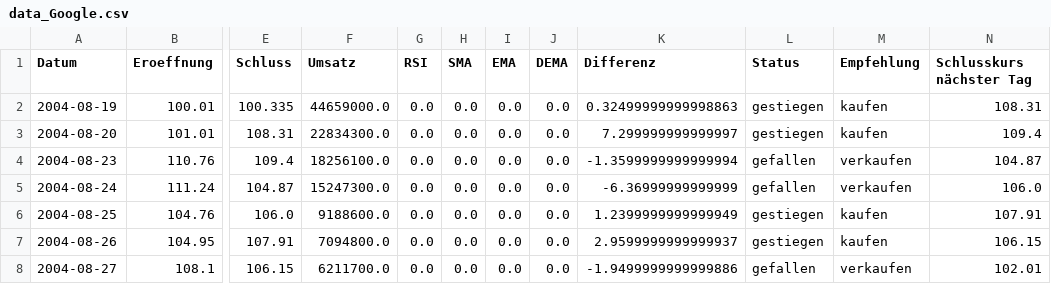
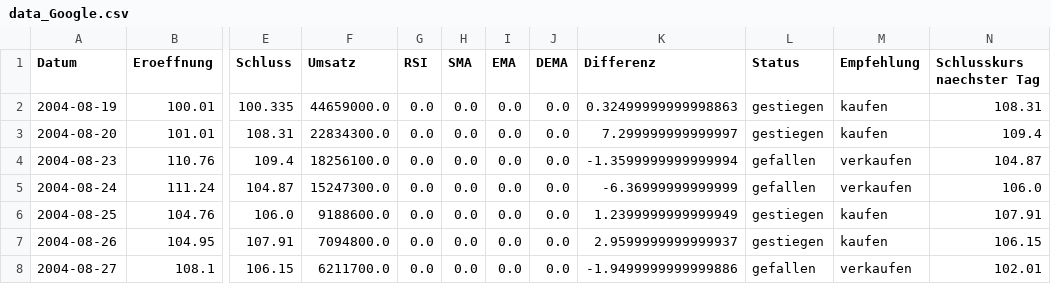
Before and after one commit to PriXss/MLOPS, a CSV file: testing_data_extraction/data_Google.csv, drawn as a sheet; only a part is shown, gaps mark what is left out; the diff names each change by its address in the sheet, - before the commit and + after, or states it on an @@ line.

```diff
--- a/testing_data_extraction/data_Google.csv
+++ b/testing_data_extraction/data_Google.csv
-N1: Schlusskurs nächster Tag
+N1: Schlusskurs naechster Tag
```
Also changed, not shown: 2 other files.
